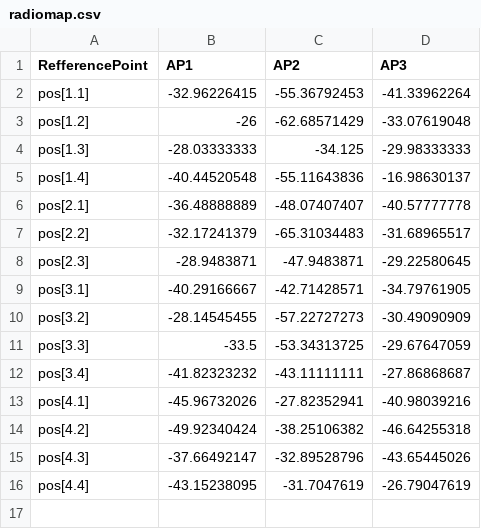
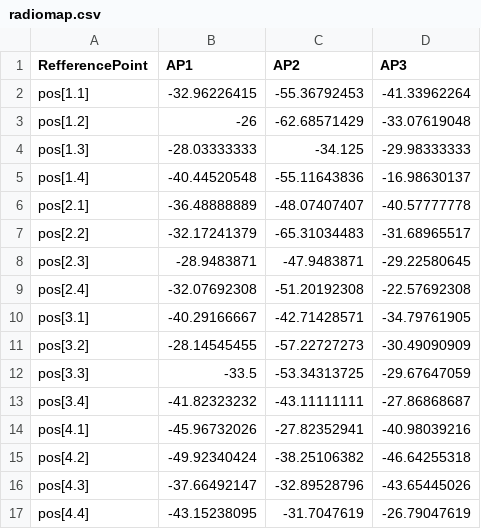
Before and after one commit to nhom5khtn/EmbeddedSystem, a CSV file: EmbeddedSystem/app/src/main/res/raw/radiomap.csv, drawn as a sheet; the diff names each change by its address in the sheet, - before the commit and + after, or states it on an @@ line.

Commit message:
"add read data google sheet"

```diff
--- a/EmbeddedSystem/app/src/main/res/raw/radiomap.csv
+++ b/EmbeddedSystem/app/src/main/res/raw/radiomap.csv
+row 9: pos[2.4] | -32.07692308 | -51.20192308 | -22.57692308
```
Also changed, not shown: 5 other files.
